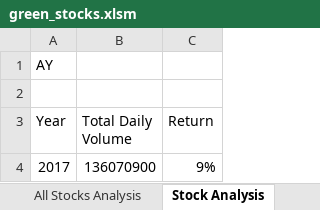
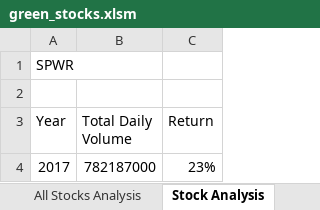
Before and after one commit to ipbrieske/stock-analysis, an Excel workbook: green_stocks.xlsm, sheet Stock Analysis, drawn as a sheet; values as stored, in another font and other column widths than the file's, no borders; charts and pictures not drawn; the diff names each change by its address in the sheet, - before the commit and + after, or states it on an @@ line.

Commit message:
Added 2.5.2 with Year input verification.

```diff
--- a/green_stocks.xlsm (sheet Stock Analysis)
+++ b/green_stocks.xlsm (sheet Stock Analysis)
-A1 (Year): AY
+A1 (Year): SPWR
-B4 (Total Daily Volume): 136070900
+B4 (Total Daily Volume): 782187000
-C4 (Return): 9%
+C4 (Return): 23%
```
Also changed, not shown: sheet DQ Analysis, sheet All Stocks Analysis, charts or pictures, 1 other file.
